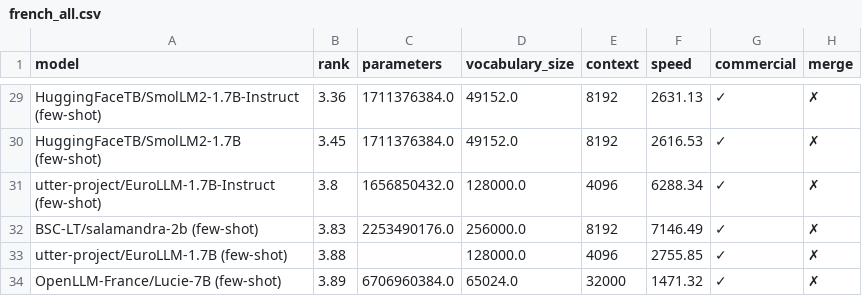
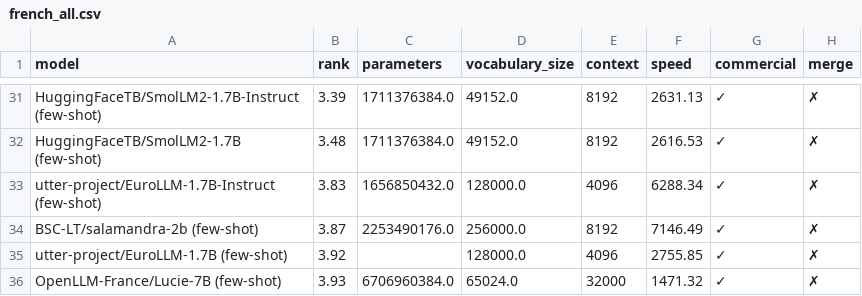
Before and after one commit to viggo-gascou/leaderboards, a CSV file: leaderboards/french_all.csv, drawn as a sheet; only a part is shown, gaps mark what is left out; addresses are those after the commit; the diff covers the shown part only; the diff names each change by its address in the sheet, - before the commit and + after, or states it on an @@ line.

```diff
--- a/leaderboards/french_all.csv
+++ b/leaderboards/french_all.csv
-B31 (rank): 3.36
+B31 (rank): 3.39
-B32 (rank): 3.45
+B32 (rank): 3.48
-B33 (rank): 3.8
+B33 (rank): 3.83
-B34 (rank): 3.83
+B34 (rank): 3.87
-B35 (rank): 3.88
+B35 (rank): 3.92
-B36 (rank): 3.89
+B36 (rank): 3.93
```
Also changed, not shown: 4 added rows, 2 removed rows and 21 edited cells elsewhere in this file, leaderboards/european_nlu.csv, leaderboards/germanic_all.csv, 47 other files.
